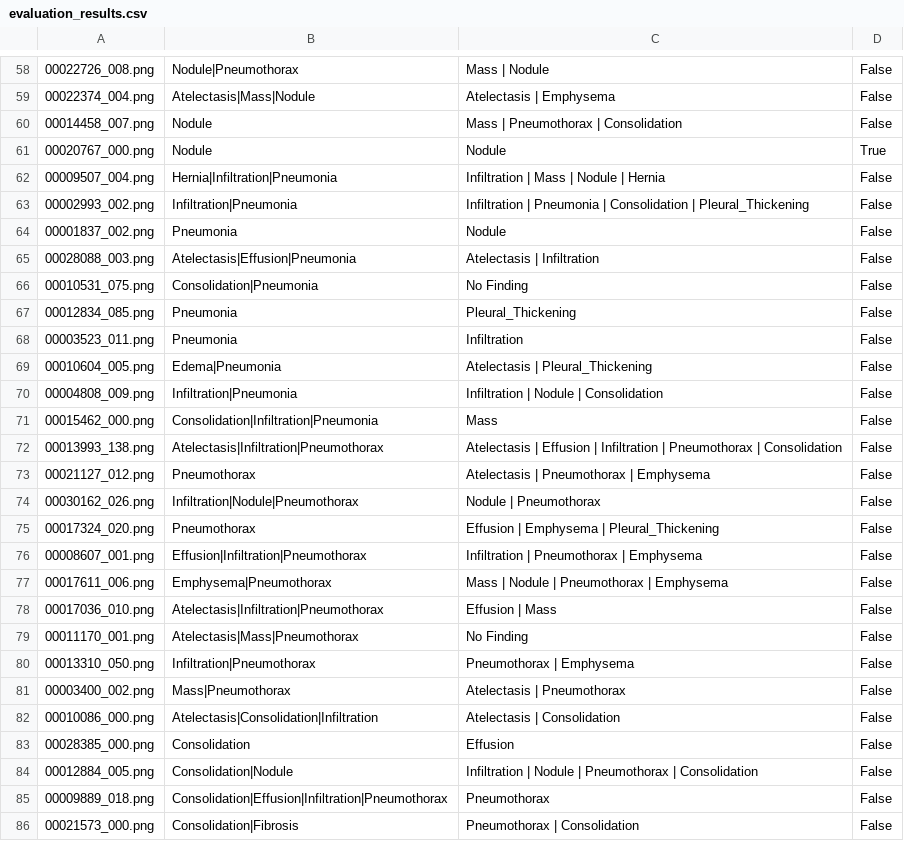
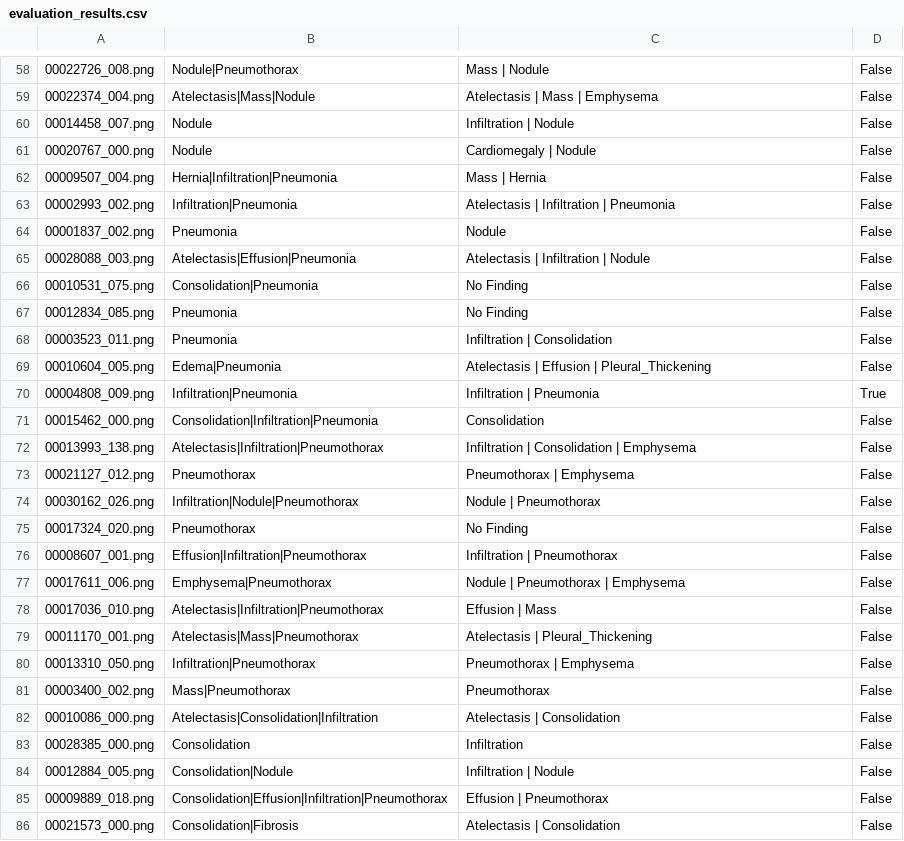
Before and after one commit to Agustin978/ProyectoFinal_V2, a CSV file: evaluation_results.csv, drawn as a sheet; only a part is shown, gaps mark what is left out; the diff covers the shown part only; the diff names each change by its address in the sheet, - before the commit and + after, or states it on an @@ line.

```diff
--- a/evaluation_results.csv
+++ b/evaluation_results.csv
-C59: Atelectasis | Emphysema
+C59: Atelectasis | Mass | Emphysema
-C60: Mass | Pneumothorax | Consolidation
+C60: Infiltration | Nodule
-C61: Nodule
+C61: Cardiomegaly | Nodule
-D61: True
+D61: False
-C62: Infiltration | Mass | Nodule | Hernia
+C62: Mass | Hernia
-C63: Infiltration | Pneumonia | Consolidation | Pleural_Thickening
+C63: Atelectasis | Infiltration | Pneumonia
-C65: Atelectasis | Infiltration
+C65: Atelectasis | Infiltration | Nodule
-C67: Pleural_Thickening
+C67: No Finding
-C68: Infiltration
+C68: Infiltration | Consolidation
-C69: Atelectasis | Pleural_Thickening
+C69: Atelectasis | Effusion | Pleural_Thickening
-C70: Infiltration | Nodule | Consolidation
+C70: Infiltration | Pneumonia
-D70: False
+D70: True
-C71: Mass
+C71: Consolidation
-C72: Atelectasis | Effusion | Infiltration | Pneumothorax | Consolidation
+C72: Infiltration | Consolidation | Emphysema
-C73: Atelectasis | Pneumothorax | Emphysema
+C73: Pneumothorax | Emphysema
-C75: Effusion | Emphysema | Pleural_Thickening
+C75: No Finding
-C76: Infiltration | Pneumothorax | Emphysema
+C76: Infiltration | Pneumothorax
-C77: Mass | Nodule | Pneumothorax | Emphysema
+C77: Nodule | Pneumothorax | Emphysema
-C79: No Finding
+C79: Atelectasis | Pleural_Thickening
-C81: Atelectasis | Pneumothorax
+C81: Pneumothorax
-C83: Effusion
+C83: Infiltration
-C84: Infiltration | Nodule | Pneumothorax | Consolidation
+C84: Infiltration | Nodule
-C85: Pneumothorax
+C85: Effusion | Pneumothorax
-C86: Pneumothorax | Consolidation
+C86: Atelectasis | Consolidation
```
Also changed, not shown: 105 edited cells elsewhere in this file, 1 other file.
